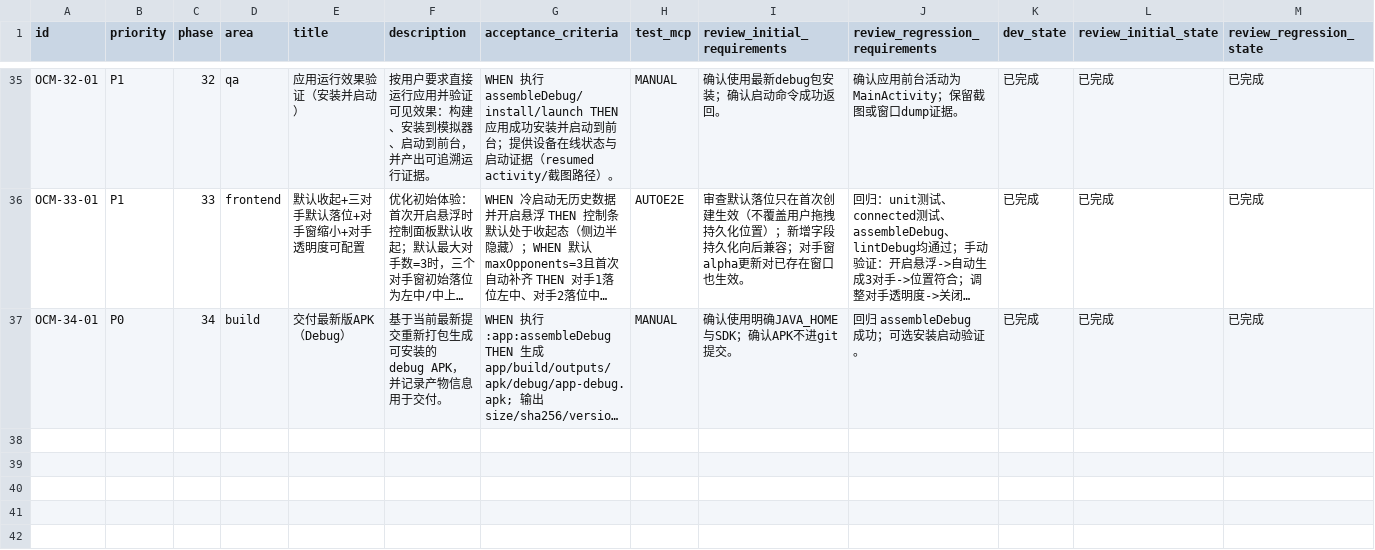
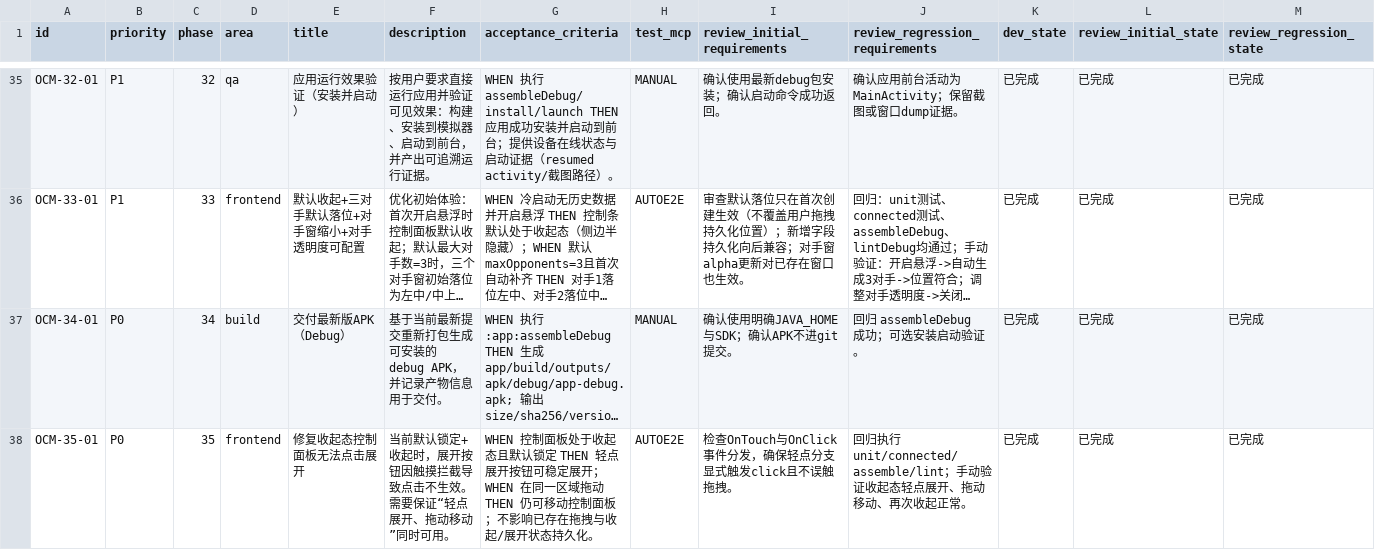
Before and after one commit to Kyou12138/uno-assistant, a CSV file: issues/2026-02-15_16-57-53-overlay-color-marker.csv, drawn as a sheet; only a part is shown, gaps mark what is left out; long unchanged cells end in …; rows hold the shown columns only; the diff names each change by its address in the sheet, - before the commit and + after, or states it on an @@ line.

```diff
--- a/issues/2026-02-15_16-57-53-overlay-color-marker.csv
+++ b/issues/2026-02-15_16-57-53-overlay-color-marker.csv
+row 38: OCM-35-01 | P0 | 35 | frontend | 修复收起态控制面板无法点击展开 | 当前默认锁定+收起时，展开按钮因触摸拦截导致点击不生效。需要保证“轻点展开、拖动移动”同时可用。 | WHEN 控制面板处于收起态且默认锁定 THEN 轻点展开按钮可稳定展开；WHEN 在同一区域拖动 THEN 仍可移动控制面板；不影响已存在拖拽与收起/展开状态持久化。 | AUTOE2E | 检查OnTouch与OnClick事件分发，确保轻点分支显式触发click且不误触拖拽。 | 回归执行 unit/connected/assemble/lint；手动验证收起态轻点展开、拖动移动、再次收起正常。 | 已完成 | 已完成 | 已完成
```
Also changed, not shown: 1 other file.
